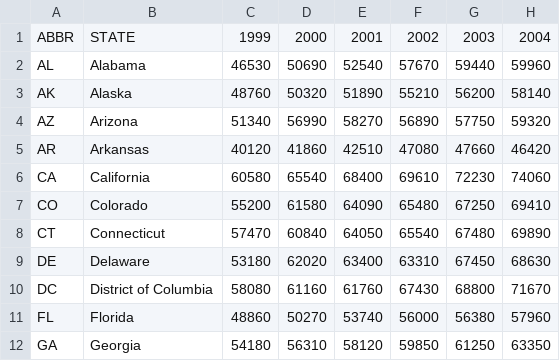
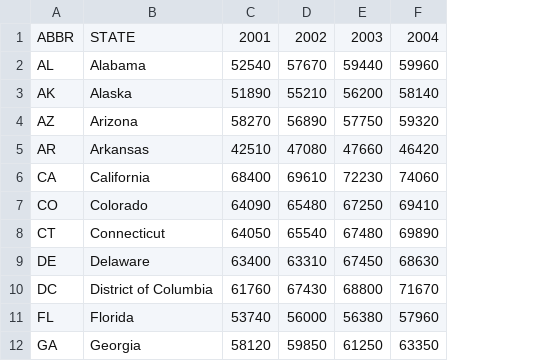
Before and after one commit to EvangelineHuang/FinalProject, a CSV file: FinalData/AnnualWage.csv, drawn as a sheet; only a part is shown; the diff names each change by its address in the sheet, - before the commit and + after, or states it on an @@ line.

```diff
--- a/FinalData/AnnualWage.csv
+++ b/FinalData/AnnualWage.csv
-column C, rows 1-12: 1999 | 46530 | 48760 | 51340 | 40120 | 60580 | 55200 | 57470 | 53180 | 58080 | 48860 | 54180
-column D, rows 1-12: 2000 | 50690 | 50320 | 56990 | 41860 | 65540 | 61580 | 60840 | 62020 | 61160 | 50270 | 56310
```
Also changed, not shown: FinalData/Salary.csv, 9 other files.
